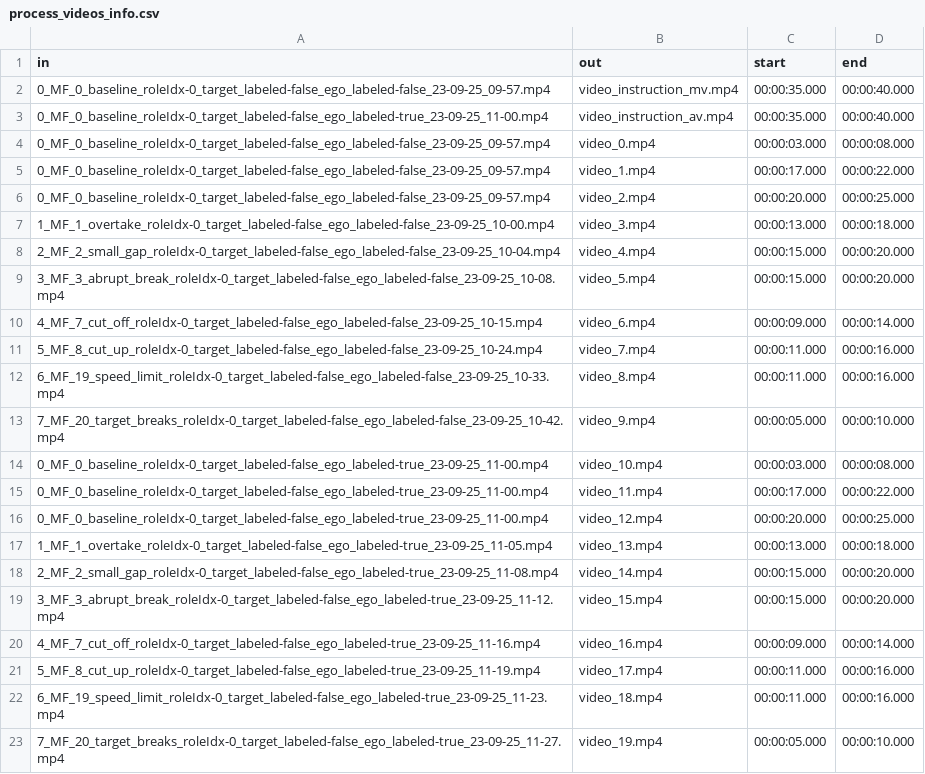
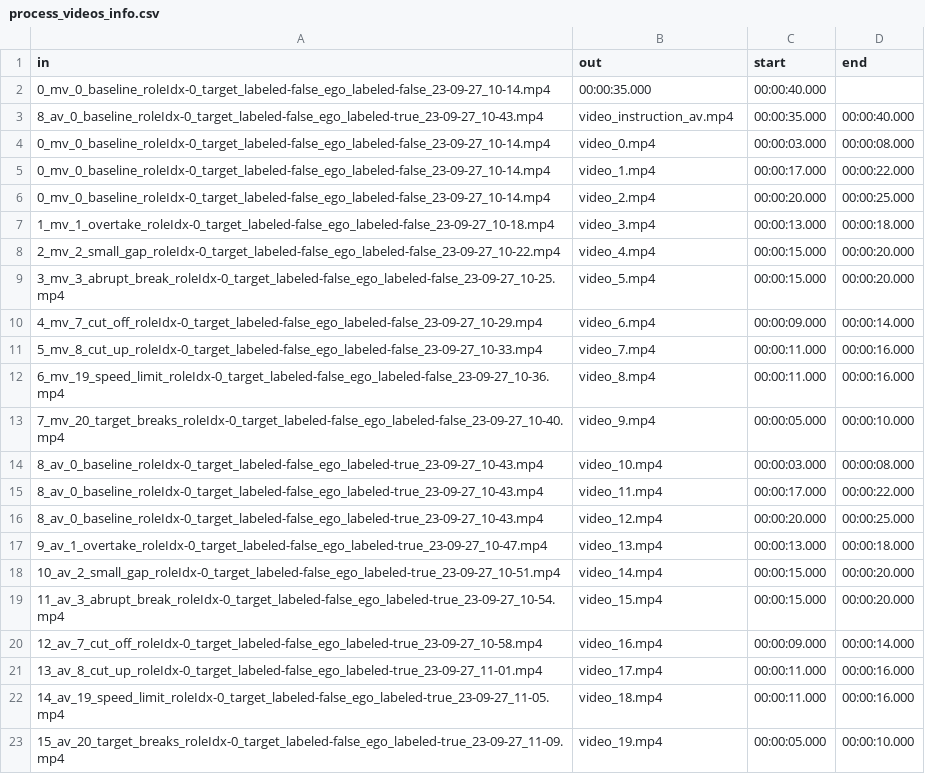
Before and after one commit to bazilinskyy/uncertainty-crowdsourced, a CSV file: uncert/preparation/process_videos_info.csv, drawn as a sheet.

Commit message:
Video trim update

```diff
--- a/uncert/preparation/process_videos_info.csv
+++ b/uncert/preparation/process_videos_info.csv
@@ -1,23 +1,23 @@
 in,out,start,end
-0_MF_0_baseline_roleIdx-0_target_labeled-false_ego_labeled-false_23-09-25_09-57.mp4,video_instruction_mv.mp4,00:00:35.000,00:00:40.000
-0_MF_0_baseline_roleIdx-0_target_labeled-false_ego_labeled-true_23-09-25_11-00.mp4,video_instruction_av.mp4,00:00:35.000,00:00:40.000
-0_MF_0_baseline_roleIdx-0_target_labeled-false_ego_labeled-false_23-09-25_09-57.mp4,video_0.mp4,00:00:03.000,00:00:08.000
-0_MF_0_baseline_roleIdx-0_target_labeled-false_ego_labeled-false_23-09-25_09-57.mp4,video_1.mp4,00:00:17.000,00:00:22.000
-0_MF_0_baseline_roleIdx-0_target_labeled-false_ego_labeled-false_23-09-25_09-57.mp4,video_2.mp4,00:00:20.000,00:00:25.000
-1_MF_1_overtake_roleIdx-0_target_labeled-false_ego_labeled-false_23-09-25_10-00.mp4,video_3.mp4,00:00:13.000,00:00:18.000
-2_MF_2_small_gap_roleIdx-0_target_labeled-false_ego_labeled-false_23-09-25_10-04.mp4,video_4.mp4,00:00:15.000,00:00:20.000
-3_MF_3_abrupt_break_roleIdx-0_target_labeled-false_ego_labeled-false_23-09-25_10-08.mp4,video_5.mp4,00:00:15.000,00:00:20.000
-4_MF_7_cut_off_roleIdx-0_target_labeled-false_ego_labeled-false_23-09-25_10-15.mp4,video_6.mp4,00:00:09.000,00:00:14.000
-5_MF_8_cut_up_roleIdx-0_target_labeled-false_ego_labeled-false_23-09-25_10-24.mp4,video_7.mp4,00:00:11.000,00:00:16.000
-6_MF_19_speed_limit_roleIdx-0_target_labeled-false_ego_labeled-false_23-09-25_10-33.mp4,video_8.mp4,00:00:11.000,00:00:16.000
-7_MF_20_target_breaks_roleIdx-0_target_labeled-false_ego_labeled-false_23-09-25_10-42.mp4,video_9.mp4,00:00:05.000,00:00:10.000
-0_MF_0_baseline_roleIdx-0_target_labeled-false_ego_labeled-true_23-09-25_11-00.mp4,video_10.mp4,00:00:03.000,00:00:08.000
-0_MF_0_baseline_roleIdx-0_target_labeled-false_ego_labeled-true_23-09-25_11-00.mp4,video_11.mp4,00:00:17.000,00:00:22.000
-0_MF_0_baseline_roleIdx-0_target_labeled-false_ego_labeled-true_23-09-25_11-00.mp4,video_12.mp4,00:00:20.000,00:00:25.000
-1_MF_1_overtake_roleIdx-0_target_labeled-false_ego_labeled-true_23-09-25_11-05.mp4,video_13.mp4,00:00:13.000,00:00:18.000
-2_MF_2_small_gap_roleIdx-0_target_labeled-false_ego_labeled-true_23-09-25_11-08.mp4,video_14.mp4,00:00:15.000,00:00:20.000
-3_MF_3_abrupt_break_roleIdx-0_target_labeled-false_ego_labeled-true_23-09-25_11-12.mp4,video_15.mp4,00:00:15.000,00:00:20.000
-4_MF_7_cut_off_roleIdx-0_target_labeled-false_ego_labeled-true_23-09-25_11-16.mp4,video_16.mp4,00:00:09.000,00:00:14.000
-5_MF_8_cut_up_roleIdx-0_target_labeled-false_ego_labeled-true_23-09-25_11-19.mp4,video_17.mp4,00:00:11.000,00:00:16.000
-6_MF_19_speed_limit_roleIdx-0_target_labeled-false_ego_labeled-true_23-09-25_11-23.mp4,video_18.mp4,00:00:11.000,00:00:16.000
-7_MF_20_target_breaks_roleIdx-0_target_labeled-false_ego_labeled-true_23-09-25_11-27.mp4,video_19.mp4,00:00:05.000,00:00:10.000
+0_mv_0_baseline_roleIdx-0_target_labeled-false_ego_labeled-false_23-09-27_10-14.mp4,00:00:35.000,00:00:40.000
+8_av_0_baseline_roleIdx-0_target_labeled-false_ego_labeled-true_23-09-27_10-43.mp4,video_instruction_av.mp4,00:00:35.000,00:00:40.000
+0_mv_0_baseline_roleIdx-0_target_labeled-false_ego_labeled-false_23-09-27_10-14.mp4,video_0.mp4,00:00:03.000,00:00:08.000
+0_mv_0_baseline_roleIdx-0_target_labeled-false_ego_labeled-false_23-09-27_10-14.mp4,video_1.mp4,00:00:17.000,00:00:22.000
+0_mv_0_baseline_roleIdx-0_target_labeled-false_ego_labeled-false_23-09-27_10-14.mp4,video_2.mp4,00:00:20.000,00:00:25.000
+1_mv_1_overtake_roleIdx-0_target_labeled-false_ego_labeled-false_23-09-27_10-18.mp4,video_3.mp4,00:00:13.000,00:00:18.000
+2_mv_2_small_gap_roleIdx-0_target_labeled-false_ego_labeled-false_23-09-27_10-22.mp4,video_4.mp4,00:00:15.000,00:00:20.000
+3_mv_3_abrupt_break_roleIdx-0_target_labeled-false_ego_labeled-false_23-09-27_10-25.mp4,video_5.mp4,00:00:15.000,00:00:20.000
+4_mv_7_cut_off_roleIdx-0_target_labeled-false_ego_labeled-false_23-09-27_10-29.mp4,video_6.mp4,00:00:09.000,00:00:14.000
+5_mv_8_cut_up_roleIdx-0_target_labeled-false_ego_labeled-false_23-09-27_10-33.mp4,video_7.mp4,00:00:11.000,00:00:16.000
+6_mv_19_speed_limit_roleIdx-0_target_labeled-false_ego_labeled-false_23-09-27_10-36.mp4,video_8.mp4,00:00:11.000,00:00:16.000
+7_mv_20_target_breaks_roleIdx-0_target_labeled-false_ego_labeled-false_23-09-27_10-40.mp4,video_9.mp4,00:00:05.000,00:00:10.000
+8_av_0_baseline_roleIdx-0_target_labeled-false_ego_labeled-true_23-09-27_10-43.mp4,video_10.mp4,00:00:03.000,00:00:08.000
+8_av_0_baseline_roleIdx-0_target_labeled-false_ego_labeled-true_23-09-27_10-43.mp4,video_11.mp4,00:00:17.000,00:00:22.000
+8_av_0_baseline_roleIdx-0_target_labeled-false_ego_labeled-true_23-09-27_10-43.mp4,video_12.mp4,00:00:20.000,00:00:25.000
+9_av_1_overtake_roleIdx-0_target_labeled-false_ego_labeled-true_23-09-27_10-47.mp4,video_13.mp4,00:00:13.000,00:00:18.000
+10_av_2_small_gap_roleIdx-0_target_labeled-false_ego_labeled-true_23-09-27_10-51.mp4,video_14.mp4,00:00:15.000,00:00:20.000
+11_av_3_abrupt_break_roleIdx-0_target_labeled-false_ego_labeled-true_23-09-27_10-54.mp4,video_15.mp4,00:00:15.000,00:00:20.000
+12_av_7_cut_off_roleIdx-0_target_labeled-false_ego_labeled-true_23-09-27_10-58.mp4,video_16.mp4,00:00:09.000,00:00:14.000
+13_av_8_cut_up_roleIdx-0_target_labeled-false_ego_labeled-true_23-09-27_11-01.mp4,video_17.mp4,00:00:11.000,00:00:16.000
+14_av_19_speed_limit_roleIdx-0_target_labeled-false_ego_labeled-true_23-09-27_11-05.mp4,video_18.mp4,00:00:11.000,00:00:16.000
+15_av_20_target_breaks_roleIdx-0_target_labeled-false_ego_labeled-true_23-09-27_11-09.mp4,video_19.mp4,00:00:05.000,00:00:10.000
```
